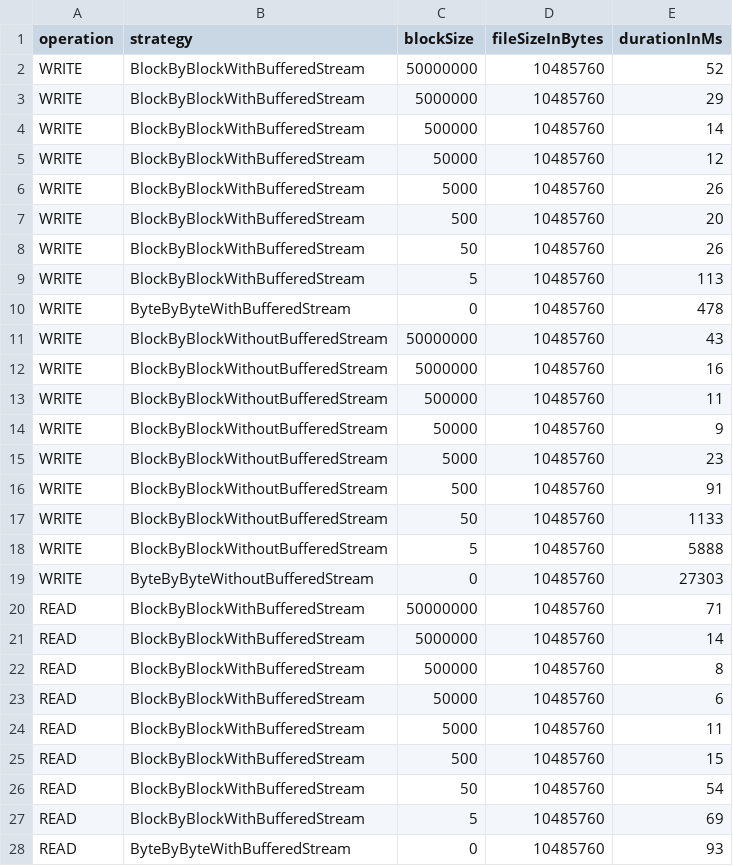
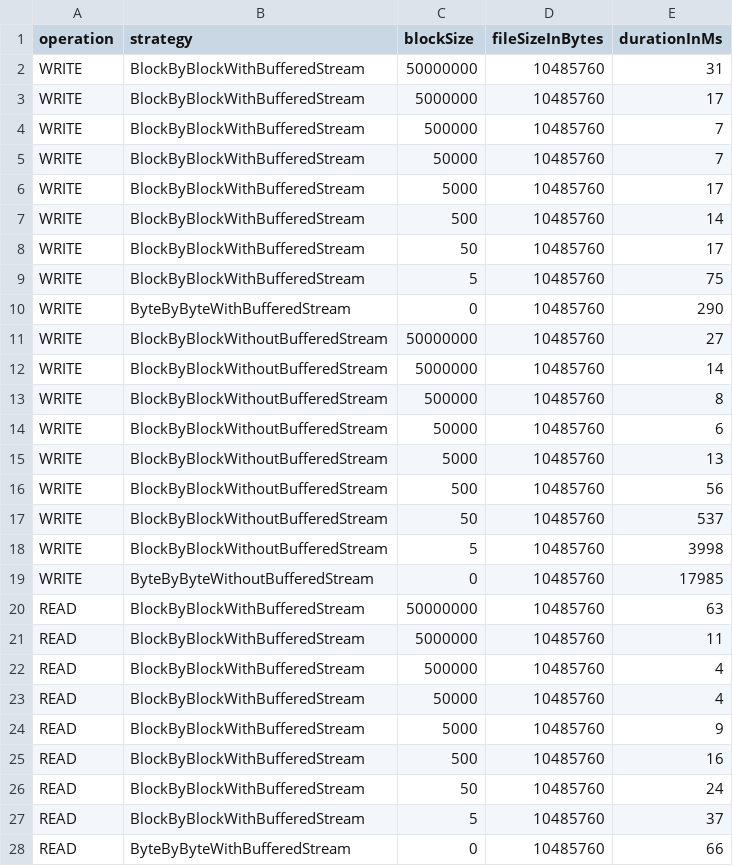
Before and after one commit to BasileVu/HEIG-VD_RES_BufferedIOBenchmark, a CSV file: results.csv, drawn as a sheet; only a part is shown; the diff covers the shown part only.

```diff
--- a/results.csv
+++ b/results.csv
@@ -1,28 +1,28 @@
 operation,strategy,blockSize,fileSizeInBytes,durationInMs
-WRITE,BlockByBlockWithBufferedStream,50000000,10485760,52
-WRITE,BlockByBlockWithBufferedStream,5000000,10485760,29
-WRITE,BlockByBlockWithBufferedStream,500000,10485760,14
-WRITE,BlockByBlockWithBufferedStream,50000,10485760,12
-WRITE,BlockByBlockWithBufferedStream,5000,10485760,26
-WRITE,BlockByBlockWithBufferedStream,500,10485760,20
-WRITE,BlockByBlockWithBufferedStream,50,10485760,26
-WRITE,BlockByBlockWithBufferedStream,5,10485760,113
-WRITE,ByteByByteWithBufferedStream,0,10485760,478
-WRITE,BlockByBlockWithoutBufferedStream,50000000,10485760,43
-WRITE,BlockByBlockWithoutBufferedStream,5000000,10485760,16
-WRITE,BlockByBlockWithoutBufferedStream,500000,10485760,11
-WRITE,BlockByBlockWithoutBufferedStream,50000,10485760,9
-WRITE,BlockByBlockWithoutBufferedStream,5000,10485760,23
-WRITE,BlockByBlockWithoutBufferedStream,500,10485760,91
-WRITE,BlockByBlockWithoutBufferedStream,50,10485760,1133
-WRITE,BlockByBlockWithoutBufferedStream,5,10485760,5888
-WRITE,ByteByByteWithoutBufferedStream,0,10485760,27303
-READ,BlockByBlockWithBufferedStream,50000000,10485760,71
-READ,BlockByBlockWithBufferedStream,5000000,10485760,14
-READ,BlockByBlockWithBufferedStream,500000,10485760,8
-READ,BlockByBlockWithBufferedStream,50000,10485760,6
-READ,BlockByBlockWithBufferedStream,5000,10485760,11
-READ,BlockByBlockWithBufferedStream,500,10485760,15
-READ,BlockByBlockWithBufferedStream,50,10485760,54
-READ,BlockByBlockWithBufferedStream,5,10485760,69
-READ,ByteByByteWithBufferedStream,0,10485760,93
+WRITE,BlockByBlockWithBufferedStream,50000000,10485760,31
+WRITE,BlockByBlockWithBufferedStream,5000000,10485760,17
+WRITE,BlockByBlockWithBufferedStream,500000,10485760,7
+WRITE,BlockByBlockWithBufferedStream,50000,10485760,7
+WRITE,BlockByBlockWithBufferedStream,5000,10485760,17
+WRITE,BlockByBlockWithBufferedStream,500,10485760,14
+WRITE,BlockByBlockWithBufferedStream,50,10485760,17
+WRITE,BlockByBlockWithBufferedStream,5,10485760,75
+WRITE,ByteByByteWithBufferedStream,0,10485760,290
+WRITE,BlockByBlockWithoutBufferedStream,50000000,10485760,27
+WRITE,BlockByBlockWithoutBufferedStream,5000000,10485760,14
+WRITE,BlockByBlockWithoutBufferedStream,500000,10485760,8
+WRITE,BlockByBlockWithoutBufferedStream,50000,10485760,6
+WRITE,BlockByBlockWithoutBufferedStream,5000,10485760,13
+WRITE,BlockByBlockWithoutBufferedStream,500,10485760,56
+WRITE,BlockByBlockWithoutBufferedStream,50,10485760,537
+WRITE,BlockByBlockWithoutBufferedStream,5,10485760,3998
+WRITE,ByteByByteWithoutBufferedStream,0,10485760,17985
+READ,BlockByBlockWithBufferedStream,50000000,10485760,63
+READ,BlockByBlockWithBufferedStream,5000000,10485760,11
+READ,BlockByBlockWithBufferedStream,500000,10485760,4
+READ,BlockByBlockWithBufferedStream,50000,10485760,4
+READ,BlockByBlockWithBufferedStream,5000,10485760,9
+READ,BlockByBlockWithBufferedStream,500,10485760,16
+READ,BlockByBlockWithBufferedStream,50,10485760,24
+READ,BlockByBlockWithBufferedStream,5,10485760,37
+READ,ByteByByteWithBufferedStream,0,10485760,66
```
Also changed, not shown: 9 edited cells elsewhere in this file, 4 other files.
